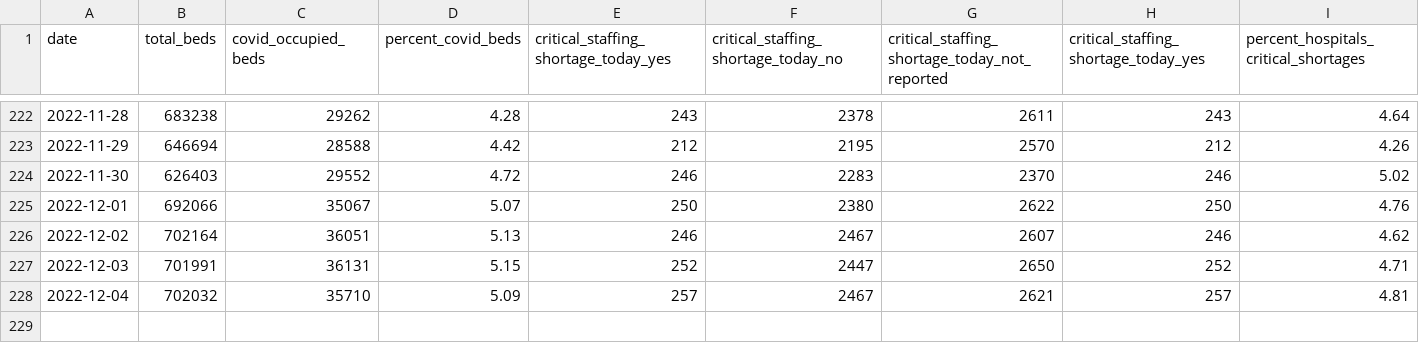
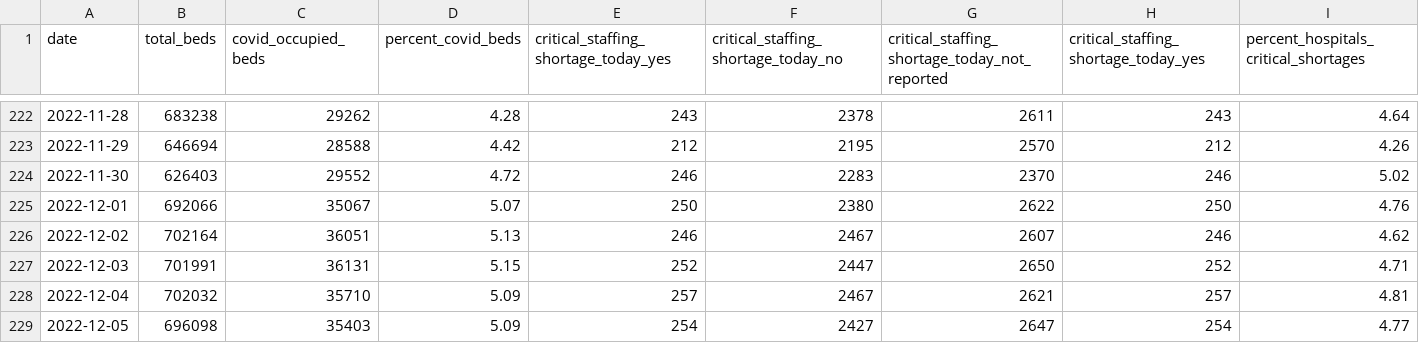
Before and after one commit to aadittambe/slack-bot, a CSV file: us_data.csv, drawn as a sheet; only a part is shown, gaps mark what is left out.

```diff
--- a/us_data.csv
+++ b/us_data.csv
@@ -228 +228,2 @@ date,total_beds,covid_occupied_beds,percent_covid_beds,critical_staffing_shortag
 2022-12-04,702032,35710,5.09,257,2467,2621,257,4.81
+2022-12-05,696098,35403,5.09,254,2427,2647,254,4.77
```
Also changed, not shown: md_data.csv.
